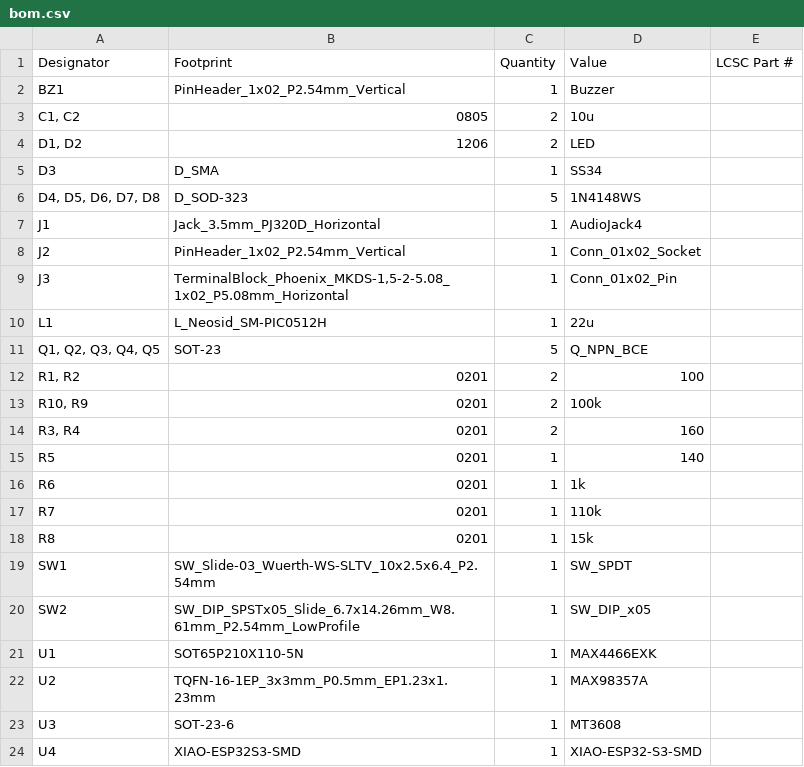
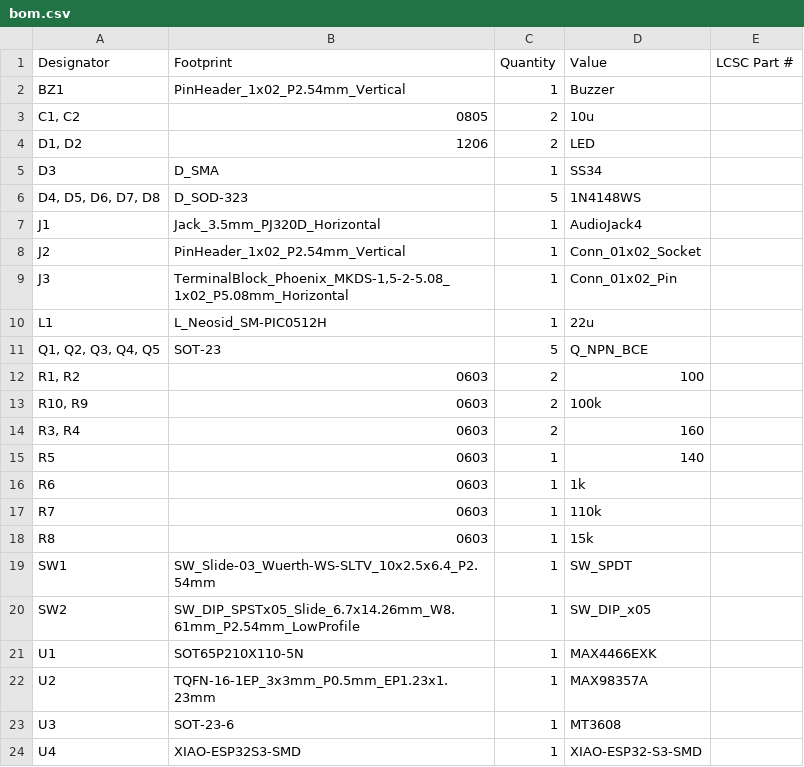
Before and after one commit to Micropickle/vocoder, a CSV file: production/bom.csv, drawn as a sheet.

```diff
--- a/production/bom.csv
+++ b/production/bom.csv
@@ -11,9 +11,9 @@ L1,L_Neosid_SM-PIC0512H,1,22u,
 "Q1, Q2, Q3, Q4, Q5",SOT-23,5,Q_NPN_BCE,
-"R1, R2",0201,2,100,
-"R10, R9",0201,2,100k,
-"R3, R4",0201,2,160,
-R5,0201,1,140,
-R6,0201,1,1k,
-R7,0201,1,110k,
-R8,0201,1,15k,
+"R1, R2",0603,2,100,
+"R10, R9",0603,2,100k,
+"R3, R4",0603,2,160,
+R5,0603,1,140,
+R6,0603,1,1k,
+R7,0603,1,110k,
+R8,0603,1,15k,
 SW1,SW_Slide-03_Wuerth-WS-SLTV_10x2.5x6.4_P2.54mm,1,SW_SPDT,
```
Also changed, not shown: production/positions.csv, 33 other files.
